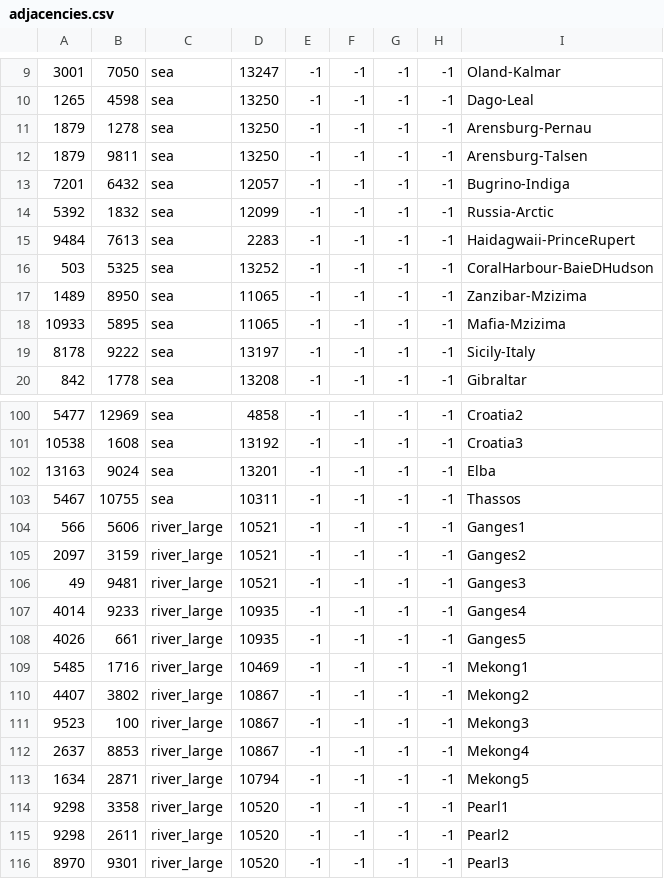
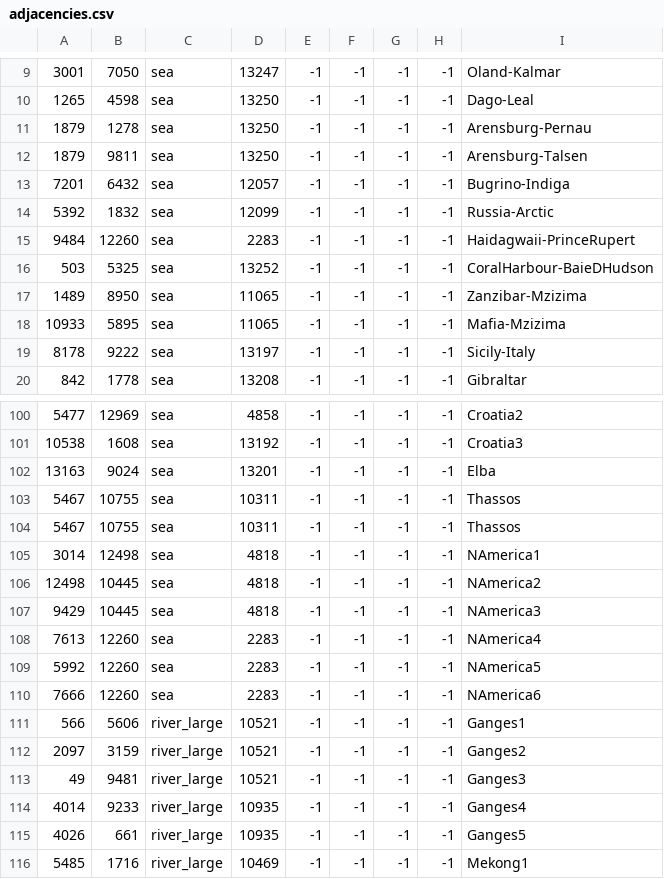
Before and after one commit to sobisonator/imp19c, a CSV file: map_data/adjacencies.csv, drawn as a sheet; only a part is shown, gaps mark what is left out; the shorter side is filled out with more unchanged rows; the diff names each change by its address in the sheet, - before the commit and + after, or states it on an @@ line.

```diff
--- a/map_data/adjacencies.csv
+++ b/map_data/adjacencies.csv
-B15: 7613
+B15: 12260
+row 104: 5467 | 10755 | sea | 10311 | -1 | -1 | -1 | -1 | Thassos
+row 105: 3014 | 12498 | sea | 4818 | -1 | -1 | -1 | -1 | NAmerica1
+row 106: 12498 | 10445 | sea | 4818 | -1 | -1 | -1 | -1 | NAmerica2
+row 107: 9429 | 10445 | sea | 4818 | -1 | -1 | -1 | -1 | NAmerica3
+row 108: 7613 | 12260 | sea | 2283 | -1 | -1 | -1 | -1 | NAmerica4
+row 109: 5992 | 12260 | sea | 2283 | -1 | -1 | -1 | -1 | NAmerica5
+row 110: 7666 | 12260 | sea | 2283 | -1 | -1 | -1 | -1 | NAmerica6
```
Also changed, not shown: 3 other files.
